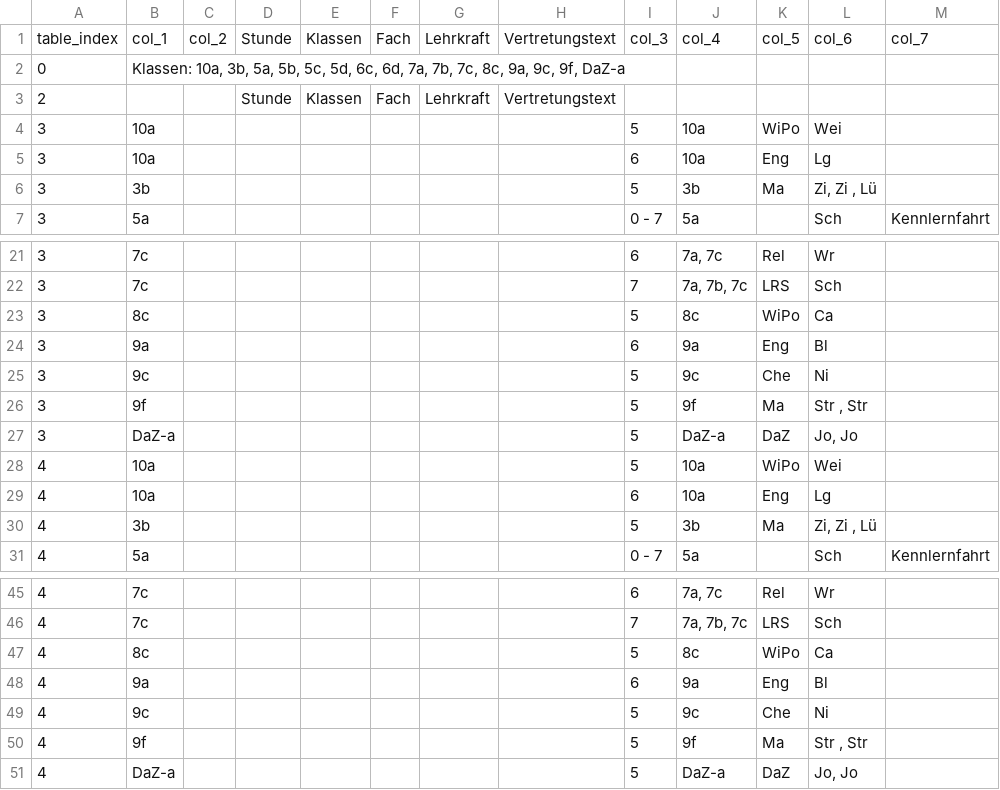
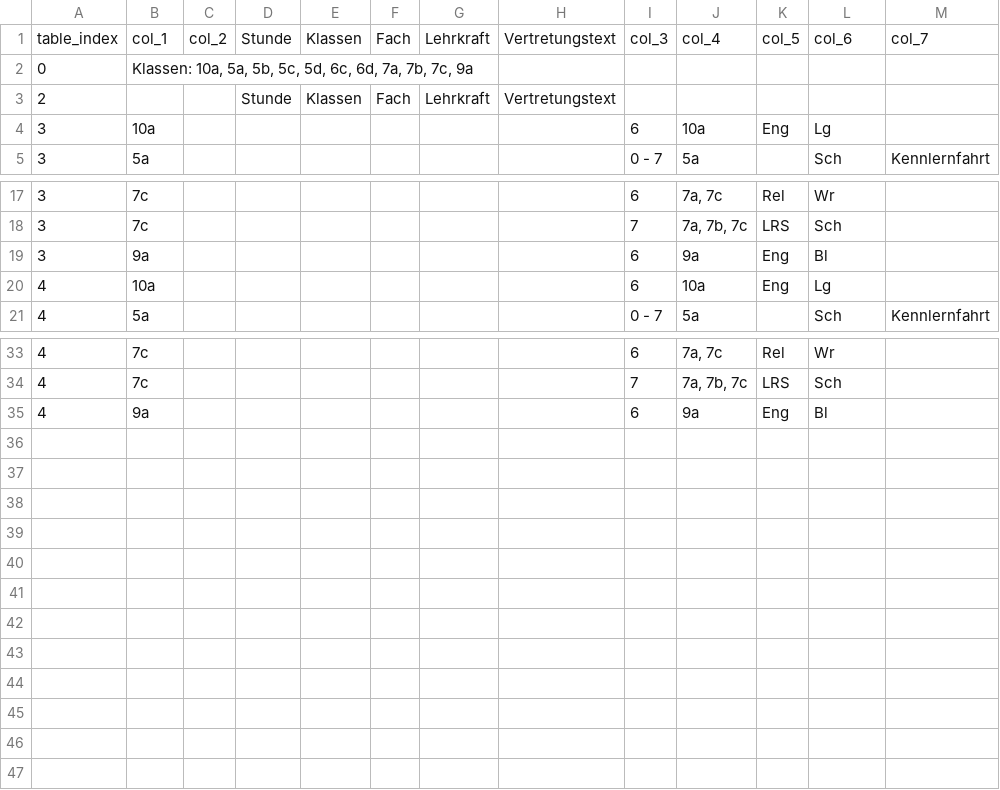
Before and after one commit to iluvatar80/untis-monitor, a CSV file: docs/webuntis_subst.csv, drawn as a sheet; only a part is shown, gaps mark what is left out; the diff covers the shown part only.

```diff
--- a/docs/webuntis_subst.csv
+++ b/docs/webuntis_subst.csv
@@ -1,7 +1,5 @@
 table_index,col_1,col_2,Stunde,Klassen,Fach,Lehrkraft,Vertretungstext,col_3,col_4,col_5,col_6,col_7
-0,"Klassen: 10a, 3b, 5a, 5b, 5c, 5d, 6c, 6d, 7a, 7b, 7c, 8c, 9a, 9c, 9f, DaZ-a",,,,,,,,,,,
+0,"Klassen: 10a, 5a, 5b, 5c, 5d, 6c, 6d, 7a, 7b, 7c, 9a",,,,,,,,,,,
 2,,,Stunde,Klassen,Fach,Lehrkraft,Vertretungstext,,,,,
-3,10a,,,,,,,5,10a,WiPo,Wei,
 3,10a,,,,,,,6,10a,Eng,Lg,
-3,3b,,,,,,,5,3b,Ma,"Zi, Zi , Lü",
 3,5a,,,,,,,0 - 7,5a,,Sch,Kennlernfahrt
@@ -22,10 +18,4 @@
 3,7c,,,,,,,7,"7a, 7b, 7c",LRS,Sch,
-3,8c,,,,,,,5,8c,WiPo,Ca,
 3,9a,,,,,,,6,9a,Eng,Bl,
-3,9c,,,,,,,5,9c,Che,Ni,
-3,9f,,,,,,,5,9f,Ma,"Str , Str",
-3,DaZ-a,,,,,,,5,DaZ-a,DaZ,"Jo, Jo",
-4,10a,,,,,,,5,10a,WiPo,Wei,
 4,10a,,,,,,,6,10a,Eng,Lg,
-4,3b,,,,,,,5,3b,Ma,"Zi, Zi , Lü",
 4,5a,,,,,,,0 - 7,5a,,Sch,Kennlernfahrt
@@ -46,6 +34,2 @@
 4,7c,,,,,,,7,"7a, 7b, 7c",LRS,Sch,
-4,8c,,,,,,,5,8c,WiPo,Ca,
 4,9a,,,,,,,6,9a,Eng,Bl,
-4,9c,,,,,,,5,9c,Che,Ni,
-4,9f,,,,,,,5,9f,Ma,"Str , Str",
-4,DaZ-a,,,,,,,5,DaZ-a,DaZ,"Jo, Jo",
```
Also changed, not shown: 4 removed rows elsewhere in this file, docs/untis_subst_normalized.csv, 6 other files.
